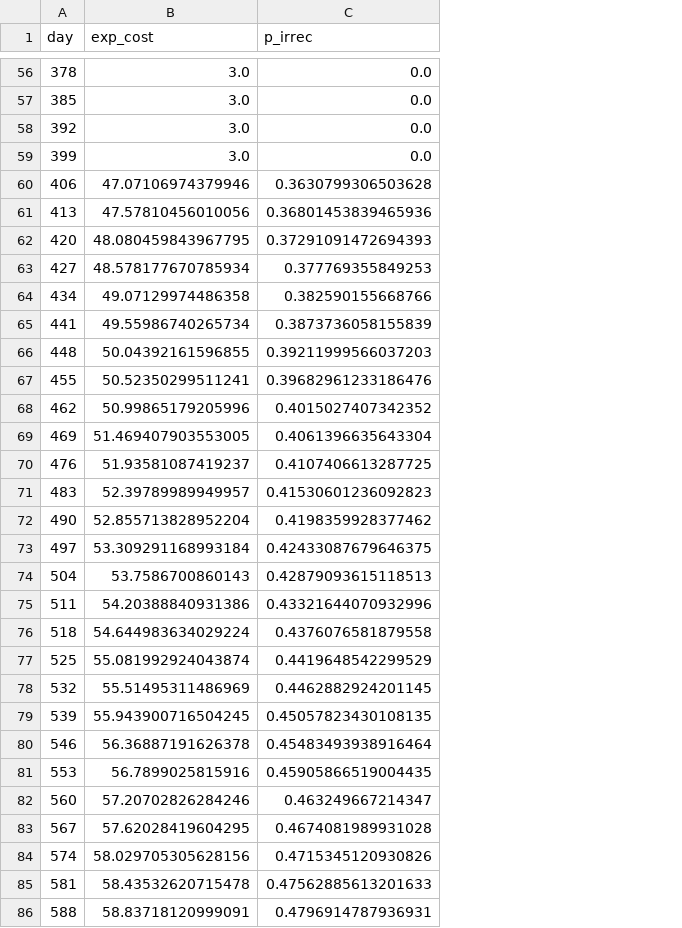
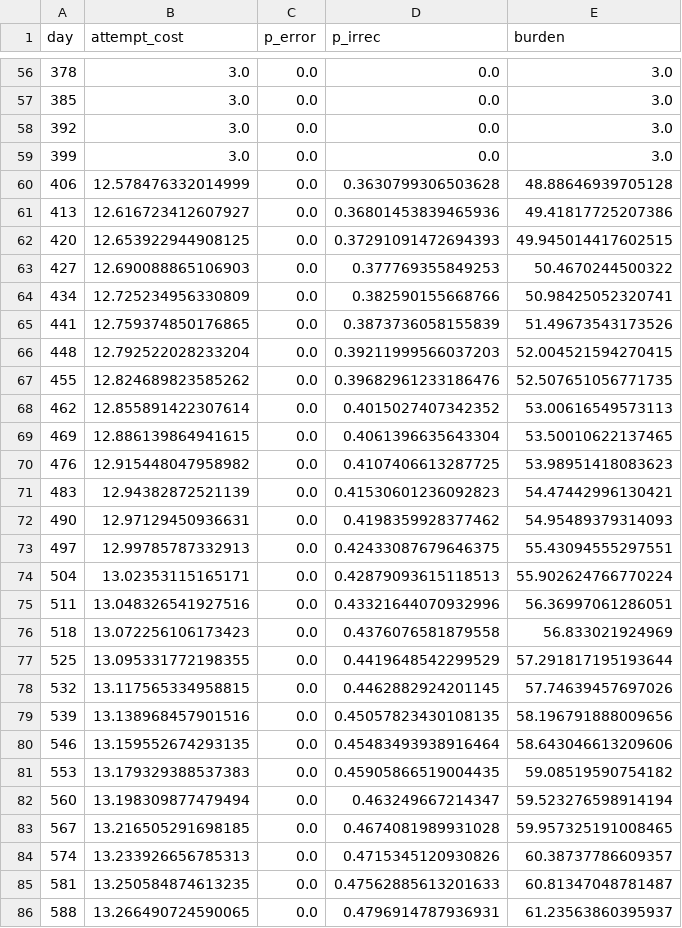
Before and after one commit to obedebessa/evidence-debt, a CSV file: data/interest.csv, drawn as a sheet; only a part is shown, gaps mark what is left out; the diff covers the shown part only; the diff names each change by its address in the sheet, - before the commit and + after, or states it on an @@ line.

```diff
--- a/data/interest.csv
+++ b/data/interest.csv
+column C (p_error), rows 56-86: all 0.0
+column E (burden), rows 56-86: 3.0 | 3.0 | 3.0 | 3.0 | 48.88646939705128 | 49.41817725207386 | 49.945014417602515 | 50.4670244500322 | 50.98425052320741 | 51.49673543173526 | 52.004521594270415 | 52.507651056771735 | 53.00616549573113 | 53.50010622137465 | 53.98951418083623 | 54.47442996130421 | 54.95489379314093 | 55.43094555297551 | 55.902624766770224 | 56.36997061286051 | 56.833021924969 | 57.291817195193644 | 57.74639457697026 | 58.196791888009656 | 58.643046613209606 | 59.08519590754182 | 59.523276598914194 | 59.957325191008465 | 60.38737786609357 | 60.81347048781487 | 61.23563860395937
-B1: exp_cost
+B1: attempt_cost
-B60 (attempt_cost): 47.07106974379946
+B60 (attempt_cost): 12.578476332014999
-B61 (attempt_cost): 47.57810456010056
+B61 (attempt_cost): 12.616723412607927
-B62 (attempt_cost): 48.080459843967795
+B62 (attempt_cost): 12.653922944908125
-B63 (attempt_cost): 48.578177670785934
+B63 (attempt_cost): 12.690088865106903
-B64 (attempt_cost): 49.07129974486358
+B64 (attempt_cost): 12.725234956330809
-B65 (attempt_cost): 49.55986740265734
+B65 (attempt_cost): 12.759374850176865
-B66 (attempt_cost): 50.04392161596855
+B66 (attempt_cost): 12.792522028233204
-B67 (attempt_cost): 50.52350299511241
+B67 (attempt_cost): 12.824689823585262
-B68 (attempt_cost): 50.99865179205996
+B68 (attempt_cost): 12.855891422307614
-B69 (attempt_cost): 51.469407903553005
+B69 (attempt_cost): 12.886139864941615
-B70 (attempt_cost): 51.93581087419237
+B70 (attempt_cost): 12.915448047958982
-B71 (attempt_cost): 52.39789989949957
+B71 (attempt_cost): 12.94382872521139
-B72 (attempt_cost): 52.855713828952204
+B72 (attempt_cost): 12.97129450936631
-B73 (attempt_cost): 53.309291168993184
+B73 (attempt_cost): 12.99785787332913
-B74 (attempt_cost): 53.7586700860143
+B74 (attempt_cost): 13.02353115165171
-B75 (attempt_cost): 54.20388840931386
+B75 (attempt_cost): 13.048326541927516
-B76 (attempt_cost): 54.644983634029224
+B76 (attempt_cost): 13.072256106173423
-B77 (attempt_cost): 55.081992924043874
+B77 (attempt_cost): 13.095331772198355
-B78 (attempt_cost): 55.51495311486969
+B78 (attempt_cost): 13.117565334958815
-B79 (attempt_cost): 55.943900716504245
+B79 (attempt_cost): 13.138968457901516
-B80 (attempt_cost): 56.36887191626378
+B80 (attempt_cost): 13.159552674293135
-B81 (attempt_cost): 56.7899025815916
+B81 (attempt_cost): 13.179329388537383
-B82 (attempt_cost): 57.20702826284246
+B82 (attempt_cost): 13.198309877479494
-B83 (attempt_cost): 57.62028419604295
+B83 (attempt_cost): 13.216505291698185
-B84 (attempt_cost): 58.029705305628156
+B84 (attempt_cost): 13.233926656785313
-B85 (attempt_cost): 58.43532620715478
+B85 (attempt_cost): 13.250584874613235
-B86 (attempt_cost): 58.83718120999091
+B86 (attempt_cost): 13.266490724590065
```
Also changed, not shown: 72 edited cells elsewhere in this file, data/series/dense_approval_links.csv, data/series/dense_correlation_ids.csv, 52 other files.
